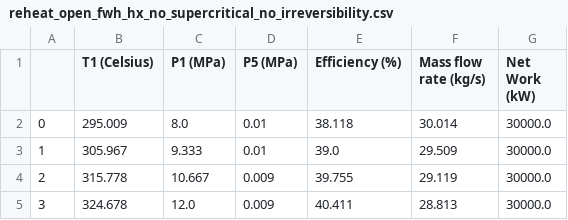
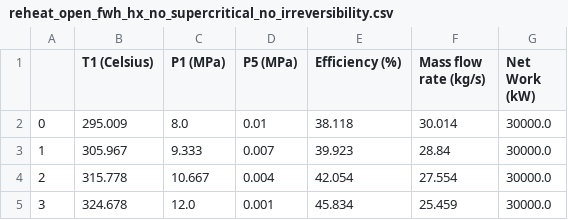
Before and after one commit to nicholasprayogo/mech_stuff, a CSV file: rankine_cycle_project/performance_data_short/reheat_open_fwh_hx_no_supercritical_no_irreversibility.csv, drawn as a sheet.

```diff
--- a/rankine_cycle_project/performance_data_short/reheat_open_fwh_hx_no_supercritical_no_irreversibility.csv
+++ b/rankine_cycle_project/performance_data_short/reheat_open_fwh_hx_no_supercritical_no_irreversibility.csv
@@ -2,4 +2,4 @@
 0,295.009,8.0,0.01,38.118,30.014,30000.0
-1,305.967,9.333,0.01,39.0,29.509,30000.0
-2,315.778,10.667,0.009,39.755,29.119,30000.0
-3,324.678,12.0,0.009,40.411,28.813,30000.0
+1,305.967,9.333,0.007,39.923,28.84,30000.0
+2,315.778,10.667,0.004,42.054,27.554,30000.0
+3,324.678,12.0,0.001,45.834,25.459,30000.0
```
Also changed, not shown: rankine_cycle_project/performance_data_short/basic_no_supercritical_irreversible.csv, rankine_cycle_project/performance_data_short/reheat_no_supercritical_irreversible.csv, 17 other files.
